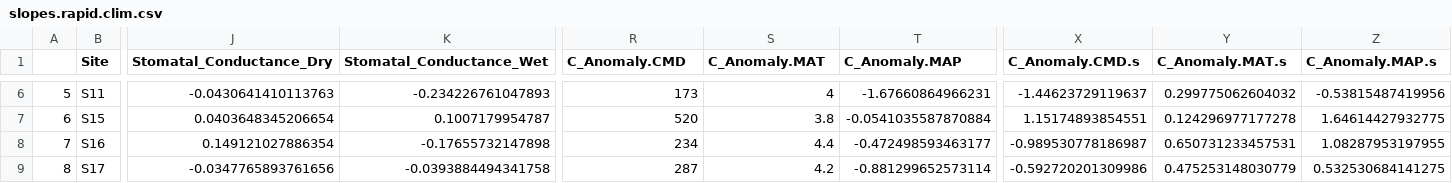
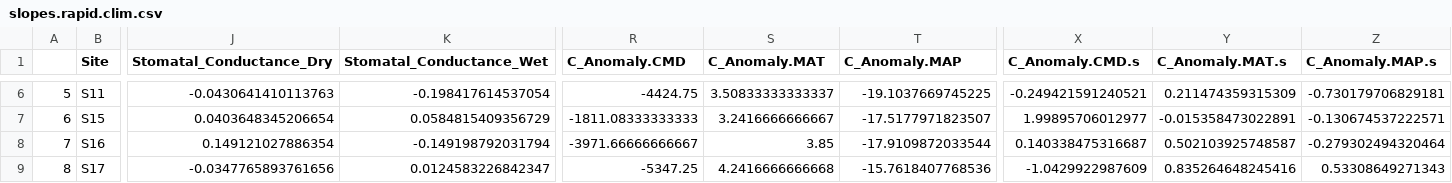
Before and after one commit to anstettd/a_Resurrection, a CSV file: Data/slopes.rapid.clim.csv, drawn as a sheet; only a part is shown, gaps mark what is left out; the diff covers the shown part only; the diff names each change by its address in the sheet, - before the commit and + after, or states it on an @@ line.

```diff
--- a/Data/slopes.rapid.clim.csv
+++ b/Data/slopes.rapid.clim.csv
-K6 (Stomatal_Conductance_Wet): -0.234226761047893
+K6 (Stomatal_Conductance_Wet): -0.198417614537054
-R6 (C_Anomaly.CMD): 173
+R6 (C_Anomaly.CMD): -4424.75
-S6 (C_Anomaly.MAT): 4
+S6 (C_Anomaly.MAT): 3.50833333333337
-T6 (C_Anomaly.MAP): -1.67660864966231
+T6 (C_Anomaly.MAP): -19.1037669745225
-X6 (C_Anomaly.CMD.s): -1.44623729119637
+X6 (C_Anomaly.CMD.s): -0.249421591240521
-Y6 (C_Anomaly.MAT.s): 0.299775062604032
+Y6 (C_Anomaly.MAT.s): 0.211474359315309
-Z6 (C_Anomaly.MAP.s): -0.53815487419956
+Z6 (C_Anomaly.MAP.s): -0.730179706829181
-K7 (Stomatal_Conductance_Wet): 0.1007179954787
+K7 (Stomatal_Conductance_Wet): 0.0584815409356729
-R7 (C_Anomaly.CMD): 520
+R7 (C_Anomaly.CMD): -1811.08333333333
-S7 (C_Anomaly.MAT): 3.8
+S7 (C_Anomaly.MAT): 3.2416666666667
-T7 (C_Anomaly.MAP): -0.0541035587870884
+T7 (C_Anomaly.MAP): -17.5177971823507
-X7 (C_Anomaly.CMD.s): 1.15174893854551
+X7 (C_Anomaly.CMD.s): 1.99895706012977
-Y7 (C_Anomaly.MAT.s): 0.124296977177278
+Y7 (C_Anomaly.MAT.s): -0.015358473022891
-Z7 (C_Anomaly.MAP.s): 1.64614427932775
+Z7 (C_Anomaly.MAP.s): -0.130674537222571
-K8 (Stomatal_Conductance_Wet): -0.17655732147898
+K8 (Stomatal_Conductance_Wet): -0.149198792031794
-R8 (C_Anomaly.CMD): 234
+R8 (C_Anomaly.CMD): -3971.66666666667
-S8 (C_Anomaly.MAT): 4.4
+S8 (C_Anomaly.MAT): 3.85
-T8 (C_Anomaly.MAP): -0.472498593463177
+T8 (C_Anomaly.MAP): -17.9109872033544
-X8 (C_Anomaly.CMD.s): -0.989530778186987
+X8 (C_Anomaly.CMD.s): 0.140338475316687
-Y8 (C_Anomaly.MAT.s): 0.650731233457531
+Y8 (C_Anomaly.MAT.s): 0.502103925748587
-Z8 (C_Anomaly.MAP.s): 1.08287953197955
+Z8 (C_Anomaly.MAP.s): -0.279302494320464
-K9 (Stomatal_Conductance_Wet): -0.0393884494341758
+K9 (Stomatal_Conductance_Wet): 0.0124583226842347
-R9 (C_Anomaly.CMD): 287
+R9 (C_Anomaly.CMD): -5347.25
-S9 (C_Anomaly.MAT): 4.2
+S9 (C_Anomaly.MAT): 4.2416666666668
-T9 (C_Anomaly.MAP): -0.881299652573114
+T9 (C_Anomaly.MAP): -15.7618407768536
-X9 (C_Anomaly.CMD.s): -0.592720201309986
+X9 (C_Anomaly.CMD.s): -1.0429922987609
-Y9 (C_Anomaly.MAT.s): 0.475253148030779
+Y9 (C_Anomaly.MAT.s): 0.835264648245416
-Z9 (C_Anomaly.MAP.s): 0.532530684141275
+Z9 (C_Anomaly.MAP.s): 0.53308649271343
```
Also changed, not shown: 56 edited cells elsewhere in this file, Data/wna_all.csv, 29 other files.
